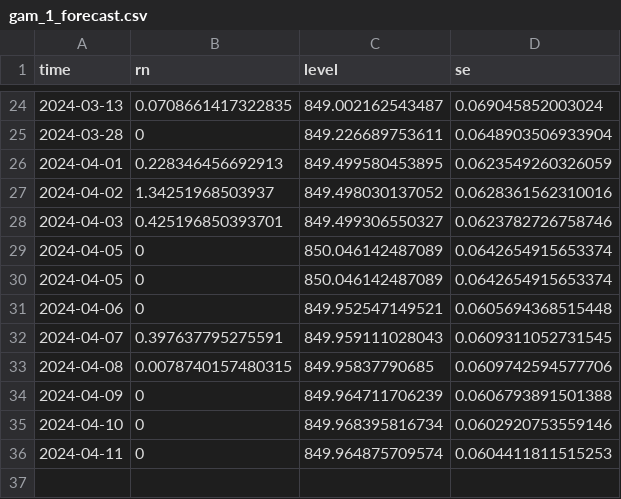
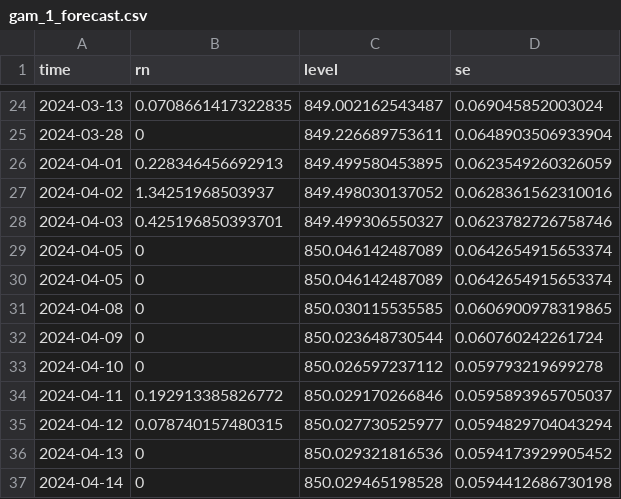
Before and after one commit to jusinowicz/yahara_flashiness, a CSV file: yahara_flash_localv2/data/gam_1_forecast.csv, drawn as a sheet; only a part is shown, gaps mark what is left out.

```diff
--- a/yahara_flash_localv2/data/gam_1_forecast.csv
+++ b/yahara_flash_localv2/data/gam_1_forecast.csv
@@ -30,7 +30,8 @@
 2024-04-05,0,850.046142487089,0.0642654915653374
-2024-04-06,0,849.952547149521,0.0605694368515448
-2024-04-07,0.397637795275591,849.959111028043,0.0609311052731545
-2024-04-08,0.0078740157480315,849.95837790685,0.0609742594577706
-2024-04-09,0,849.964711706239,0.0606793891501388
-2024-04-10,0,849.968395816734,0.0602920753559146
-2024-04-11,0,849.964875709574,0.0604411811515253
+2024-04-08,0,850.030115535585,0.0606900978319865
+2024-04-09,0,850.023648730544,0.060760242261724
+2024-04-10,0,850.026597237112,0.059793219699278
+2024-04-11,0.192913385826772,850.029170266846,0.0595893965705037
+2024-04-12,0.078740157480315,850.027730525977,0.0594829704043294
+2024-04-13,0,850.029321816536,0.0594173929905452
+2024-04-14,0,850.029465198528,0.0594412686730198
```
Also changed, not shown: yahara_flash_localv2/data/keg_hist.csv, yahara_flash_localv2/data/men_hist.csv, 31 other files.
